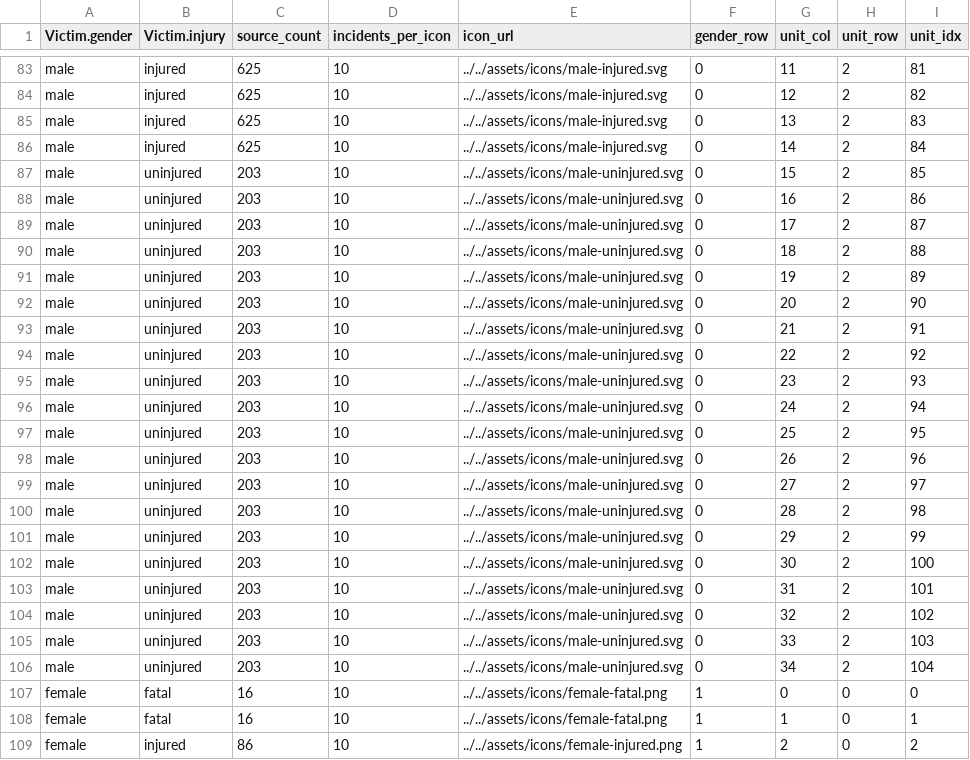
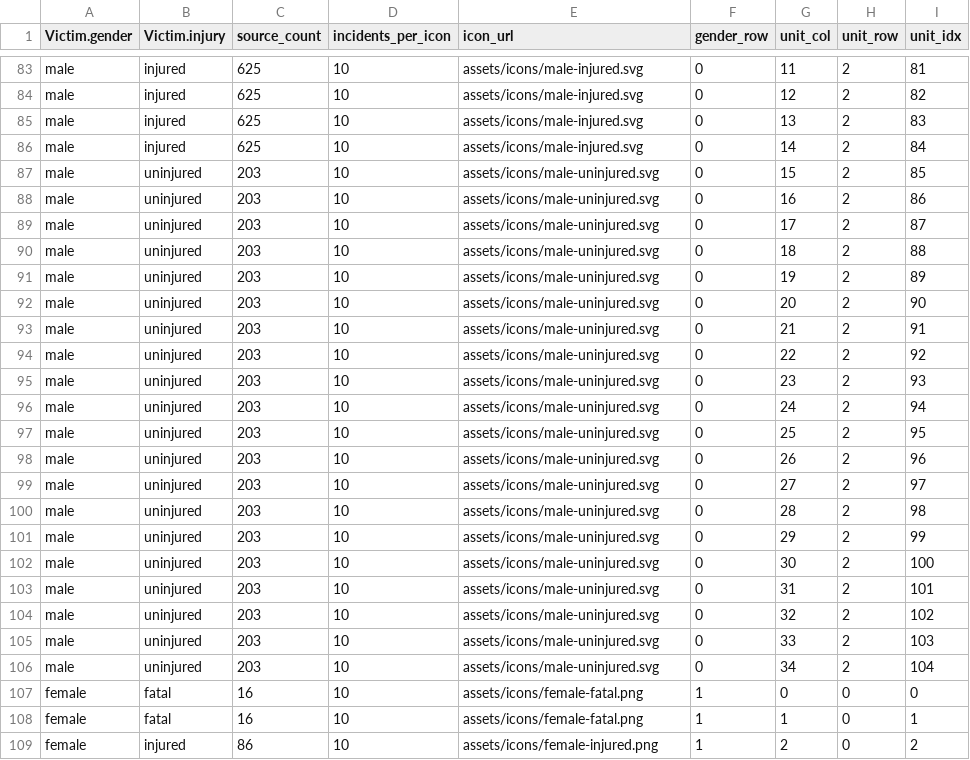
Before and after one commit to Chrisvaldar/FIT2179-Data-Visualisation-2, a CSV file: data/wrangled_data/gender_isotype.csv, drawn as a sheet; only a part is shown, gaps mark what is left out; the diff covers the shown part only; the diff names each change by its address in the sheet, - before the commit and + after, or states it on an @@ line.

```diff
--- a/data/wrangled_data/gender_isotype.csv
+++ b/data/wrangled_data/gender_isotype.csv
-E83:E86 (icon_url): ../../assets/icons/male-injured.svg
+E83:E86 (icon_url): assets/icons/male-injured.svg
-E87:E106 (icon_url): ../../assets/icons/male-uninjured.svg
+E87:E106 (icon_url): assets/icons/male-uninjured.svg
-E107:E108 (icon_url): ../../assets/icons/female-fatal.png
+E107:E108 (icon_url): assets/icons/female-fatal.png
-E109 (icon_url): ../../assets/icons/female-injured.png
+E109 (icon_url): assets/icons/female-injured.png
```
Also changed, not shown: 91 edited cells elsewhere in this file, 2 other files.
